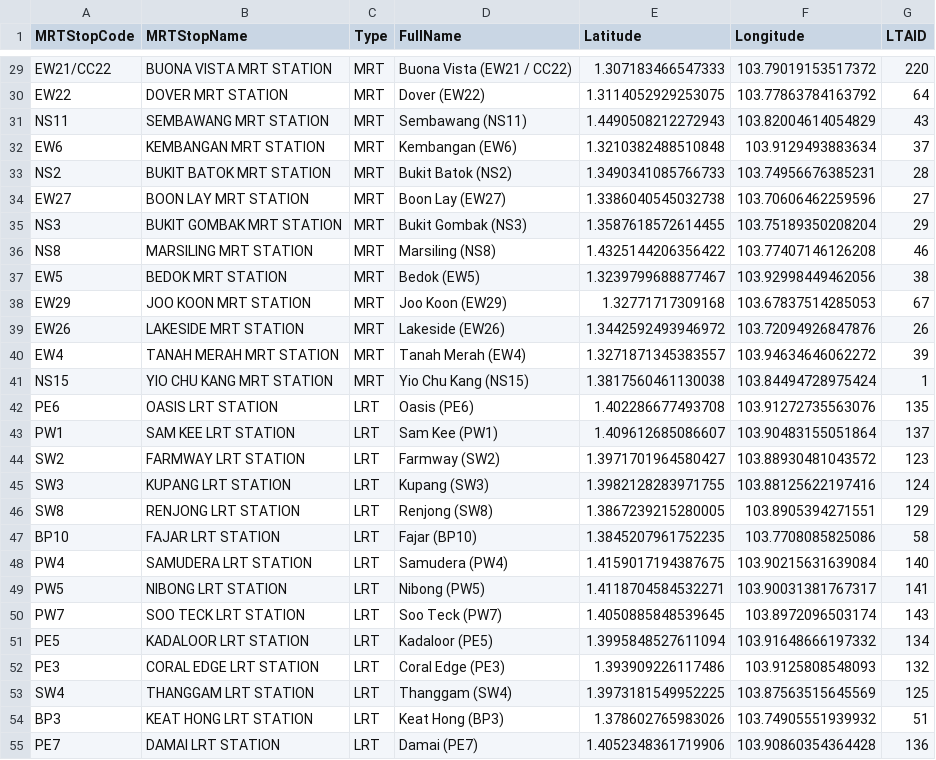
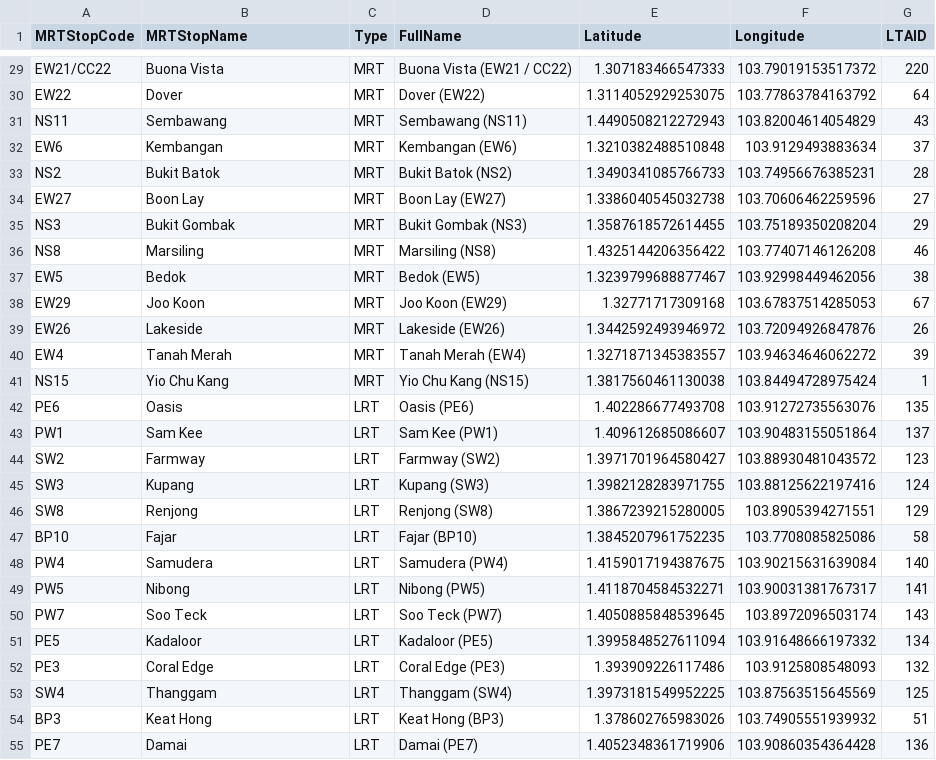
Before and after one commit to Mingtaros/Travel-Planner-Decision-Maker, a CSV file: data/mrt_stations.csv, drawn as a sheet; only a part is shown, gaps mark what is left out; the diff covers the shown part only; the diff names each change by its address in the sheet, - before the commit and + after, or states it on an @@ line.

```diff
--- a/data/mrt_stations.csv
+++ b/data/mrt_stations.csv
-B29 (MRTStopName): BUONA VISTA MRT STATION
+B29 (MRTStopName): Buona Vista
-B30 (MRTStopName): DOVER MRT STATION
+B30 (MRTStopName): Dover
-B31 (MRTStopName): SEMBAWANG MRT STATION
+B31 (MRTStopName): Sembawang
-B32 (MRTStopName): KEMBANGAN MRT STATION
+B32 (MRTStopName): Kembangan
-B33 (MRTStopName): BUKIT BATOK MRT STATION
+B33 (MRTStopName): Bukit Batok
-B34 (MRTStopName): BOON LAY MRT STATION
+B34 (MRTStopName): Boon Lay
-B35 (MRTStopName): BUKIT GOMBAK MRT STATION
+B35 (MRTStopName): Bukit Gombak
-B36 (MRTStopName): MARSILING MRT STATION
+B36 (MRTStopName): Marsiling
-B37 (MRTStopName): BEDOK MRT STATION
+B37 (MRTStopName): Bedok
-B38 (MRTStopName): JOO KOON MRT STATION
+B38 (MRTStopName): Joo Koon
-B39 (MRTStopName): LAKESIDE MRT STATION
+B39 (MRTStopName): Lakeside
-B40 (MRTStopName): TANAH MERAH MRT STATION
+B40 (MRTStopName): Tanah Merah
-B41 (MRTStopName): YIO CHU KANG MRT STATION
+B41 (MRTStopName): Yio Chu Kang
-B42 (MRTStopName): OASIS LRT STATION
+B42 (MRTStopName): Oasis
-B43 (MRTStopName): SAM KEE LRT STATION
+B43 (MRTStopName): Sam Kee
-B44 (MRTStopName): FARMWAY LRT STATION
+B44 (MRTStopName): Farmway
-B45 (MRTStopName): KUPANG LRT STATION
+B45 (MRTStopName): Kupang
-B46 (MRTStopName): RENJONG LRT STATION
+B46 (MRTStopName): Renjong
-B47 (MRTStopName): FAJAR LRT STATION
+B47 (MRTStopName): Fajar
-B48 (MRTStopName): SAMUDERA LRT STATION
+B48 (MRTStopName): Samudera
-B49 (MRTStopName): NIBONG LRT STATION
+B49 (MRTStopName): Nibong
-B50 (MRTStopName): SOO TECK LRT STATION
+B50 (MRTStopName): Soo Teck
-B51 (MRTStopName): KADALOOR LRT STATION
+B51 (MRTStopName): Kadaloor
-B52 (MRTStopName): CORAL EDGE LRT STATION
+B52 (MRTStopName): Coral Edge
-B53 (MRTStopName): THANGGAM LRT STATION
+B53 (MRTStopName): Thanggam
-B54 (MRTStopName): KEAT HONG LRT STATION
+B54 (MRTStopName): Keat Hong
-B55 (MRTStopName): DAMAI LRT STATION
+B55 (MRTStopName): Damai
```
Also changed, not shown: 138 edited cells elsewhere in this file, data/bus_stops.csv, 4 other files.
